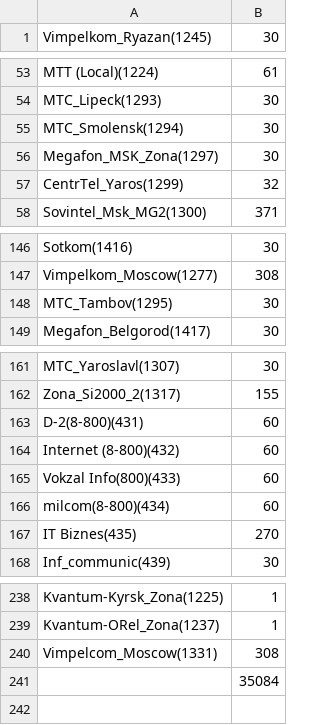
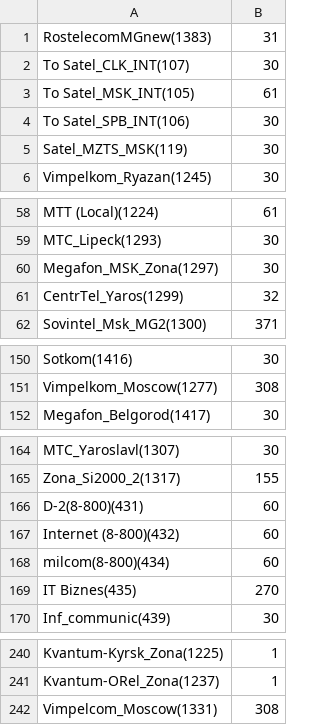
Before and after one commit to GlobusAP/loading_report, a CSV file: app/files_db/CICs/MSK-NAT.csv, drawn as a sheet; only a part is shown, gaps mark what is left out.

```diff
--- a/app/files_db/CICs/MSK-NAT.csv
+++ b/app/files_db/CICs/MSK-NAT.csv
@@ -1 +1,6 @@
+RostelecomMGnew(1383),31
+To Satel_CLK_INT(107),30
+To Satel_MSK_INT(105),61
+To Satel_SPB_INT(106),30
+Satel_MZTS_MSK(119),30
 Vimpelkom_Ryazan(1245),30
@@ -54,3 +59,2 @@ MTT (Local)(1224),61
 MTC_Lipeck(1293),30
-MTC_Smolensk(1294),30
 Megafon_MSK_Zona(1297),30
@@ -147,3 +151,2 @@ Sotkom(1416),30
 Vimpelkom_Moscow(1277),308
-MTC_Tambov(1295),30
 Megafon_Belgorod(1417),30
@@ -164,3 +167,2 @@ D-2(8-800)(431),60
 Internet (8-800)(432),60
-Vokzal Info(800)(433),60
 milcom(8-800)(434),60
@@ -240,2 +242 @@ Kvantum-ORel_Zona(1237),1
 Vimpelcom_Moscow(1331),308
-,35084
```
Also changed, not shown: app/files_db/CICs/MSK-INT.csv, app/files_db/CICs/RND-NAT.csv, 41 other files.
